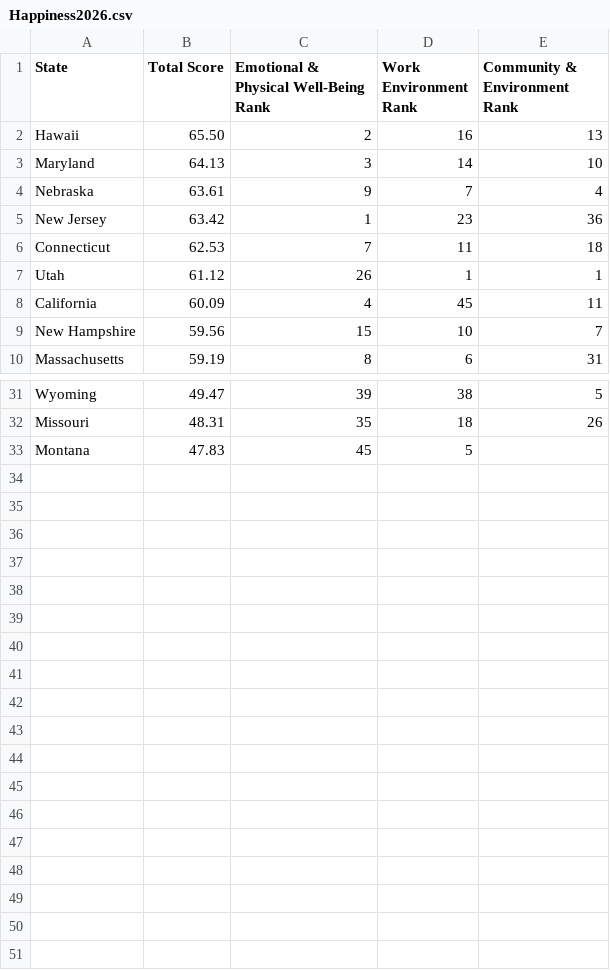
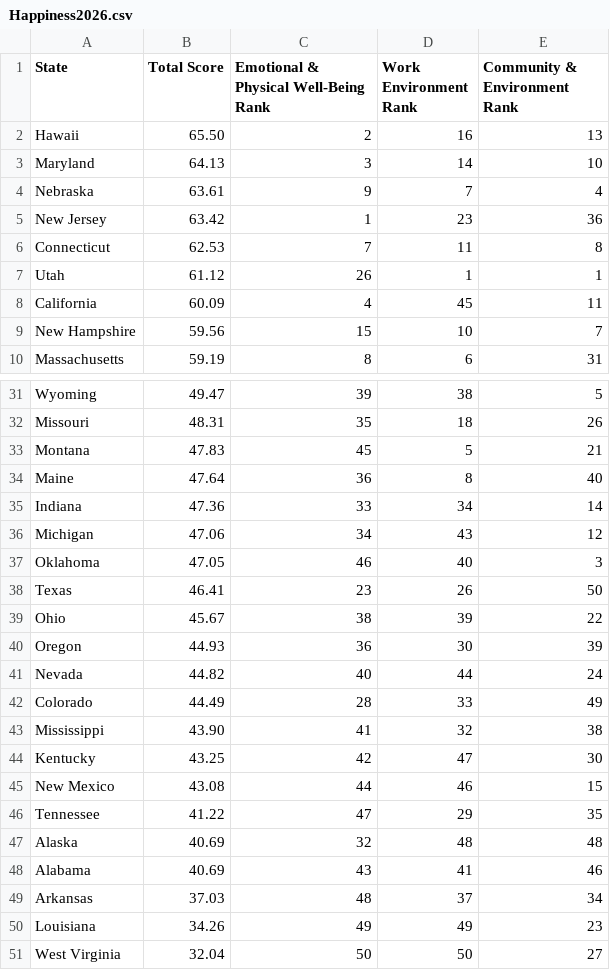
Before and after one commit to ommehta16/datordle, a CSV file: StateData/Happiness2026.csv, drawn as a sheet; only a part is shown, gaps mark what is left out.

Commit message:
refined data

```diff
--- a/StateData/Happiness2026.csv
+++ b/StateData/Happiness2026.csv
@@ -5,3 +5,3 @@ Nebraska,63.61,9,7,4
 New Jersey,63.42,1,23,36
-Connecticut,62.53,7,11,18
+Connecticut,62.53,7,11,8
 Utah,61.12,26,1,1
@@ -32,2 +32,20 @@ Wyoming,49.47,39,38,5
 Missouri,48.31,35,18,26
-Montana,47.83,45,5
+Montana,47.83,45,5,21
+Maine,47.64,36,8,40
+Indiana,47.36,33,34,14
+Michigan,47.06,34,43,12
+Oklahoma,47.05,46,40,3
+Texas,46.41,23,26,50
+Ohio,45.67,38,39,22
+Oregon,44.93,36,30,39
+Nevada,44.82,40,44,24
+Colorado,44.49,28,33,49
+Mississippi,43.90,41,32,38
+Kentucky,43.25,42,47,30
+New Mexico,43.08,44,46,15
+Tennessee,41.22,47,29,35
+Alaska,40.69,32,48,48
+Alabama,40.69,43,41,46
+Arkansas,37.03,48,37,34
+Louisiana,34.26,49,49,23
+West Virginia,32.04,50,50,27
```
Also changed, not shown: StateData/Alphabetical.csv, StateData/CostOfLiving2026.csv, 6 other files.
